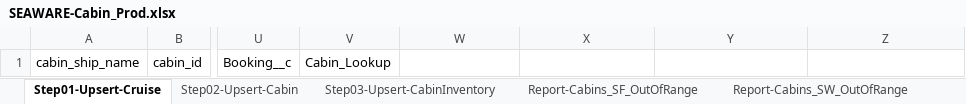
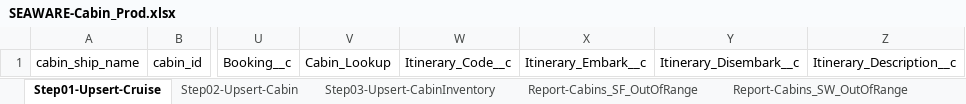
Before and after one commit to Uncruise/Salesforce-Importer, an Excel workbook: Clients/SEAWARE/SEAWARE-Cabin_Prod.xlsx, sheet Step01-Upsert-Cruise, drawn as a sheet; only a part is shown, gaps mark what is left out; values as stored, in another font and other column widths than the file's, no borders; table styles not drawn; the diff names each change by its address in the sheet, - before the commit and + after, or states it on an @@ line.

```diff
--- a/Clients/SEAWARE/SEAWARE-Cabin_Prod.xlsx (sheet Step01-Upsert-Cruise)
+++ b/Clients/SEAWARE/SEAWARE-Cabin_Prod.xlsx (sheet Step01-Upsert-Cruise)
-W1: (empty)
+W1: Itinerary_Code__c
-X1: (empty)
+X1: Itinerary_Embark__c
-Y1: (empty)
+Y1: Itinerary_Disembark__c
-Z1: (empty)
+Z1: Itinerary_Description__c
```
Also changed, not shown: Clients/SEAWARE-BOOKINGS/SEAWARE-BOOKINGS-Bookings_Prod.xlsx, 2 other files.
